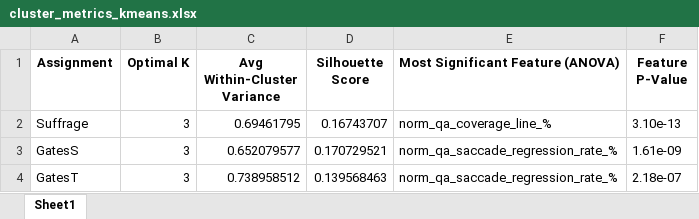
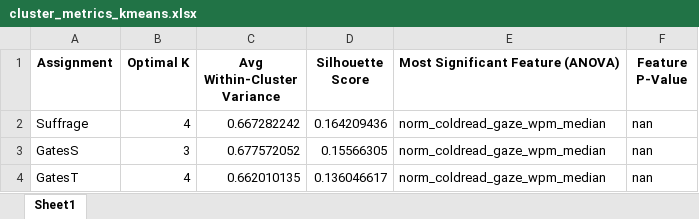
Before and after one commit to edavalosanaya/LLMsAsEducationalAnalysts, an Excel workbook: data/output/cluster_metrics_kmeans.xlsx, sheet Sheet1, drawn as a sheet; values as stored, in another font and other column widths than the file's, no borders; the diff names each change by its address in the sheet, - before the commit and + after, or states it on an @@ line.

```diff
--- a/data/output/cluster_metrics_kmeans.xlsx (sheet Sheet1)
+++ b/data/output/cluster_metrics_kmeans.xlsx (sheet Sheet1)
-B2 (Optimal K): 3
+B2 (Optimal K): 4
-C2 (Avg Within-Cluster Variance): 0.69461795
+C2 (Avg Within-Cluster Variance): 0.667282242
-D2 (Silhouette Score): 0.16743707
+D2 (Silhouette Score): 0.164209436
-E2 (Most Significant Feature (ANOVA)): norm_qa_coverage_line_%
+E2 (Most Significant Feature (ANOVA)): norm_coldread_gaze_wpm_median
-F2 (Feature P-Value): 3.10e-13
+F2 (Feature P-Value): nan
-C3 (Avg Within-Cluster Variance): 0.652079577
+C3 (Avg Within-Cluster Variance): 0.677572052
-D3 (Silhouette Score): 0.170729521
+D3 (Silhouette Score): 0.15566305
-E3:E4 (Most Significant Feature (ANOVA)): norm_qa_saccade_regression_rate_%
+E3:E4 (Most Significant Feature (ANOVA)): norm_coldread_gaze_wpm_median
-F3 (Feature P-Value): 1.61e-09
+F3 (Feature P-Value): nan
-B4 (Optimal K): 3
+B4 (Optimal K): 4
-C4 (Avg Within-Cluster Variance): 0.738958512
+C4 (Avg Within-Cluster Variance): 0.662010135
-D4 (Silhouette Score): 0.139568463
+D4 (Silhouette Score): 0.136046617
-F4 (Feature P-Value): 2.18e-07
+F4 (Feature P-Value): nan
```
Also changed, not shown: data/output/cluster_metrics_dbscan.xlsx, data/output/cluster_metrics_dendrogram.xlsx, 30 other files.
